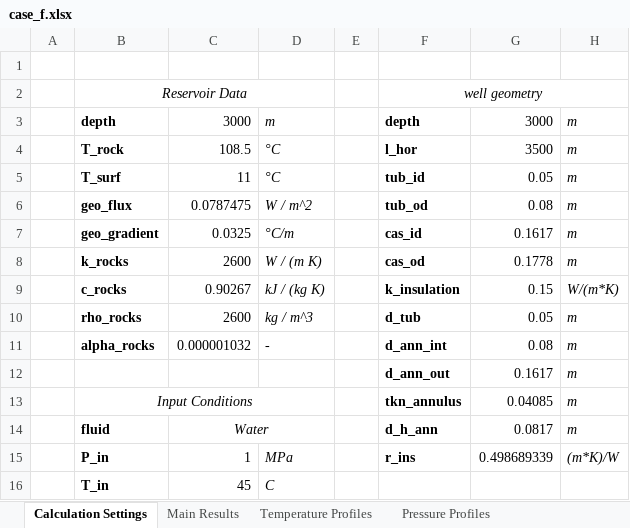
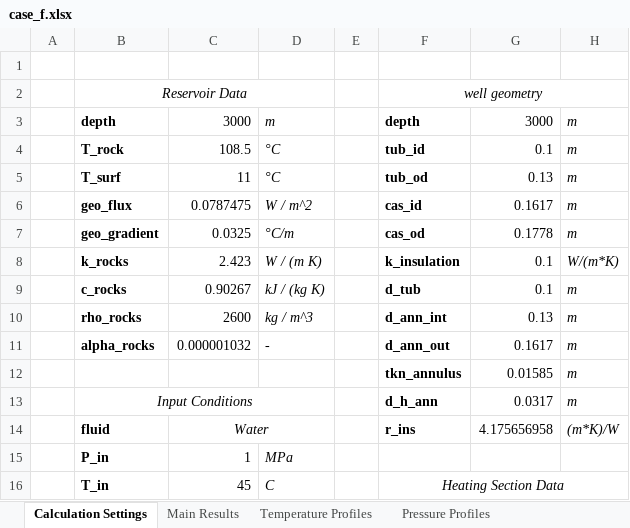
Before and after one commit to SERGGroup/BHEModel2.0, an Excel workbook: calculation/HOCLOOP Calculation/WP2/Task2.2/0 - Resources/output/case_f.xlsx, sheet Calculation Settings, drawn as a sheet; only a part is shown; values as stored, in another font and other column widths than the file's, no borders; removed rows and columns are numbered as before the commit, all else as after; the diff covers the shown part only; the diff names each change by its address in the sheet, - before the commit and + after, or states it on an @@ line.

```diff
--- a/calculation/HOCLOOP Calculation/WP2/Task2.2/0 - Resources/output/case_f.xlsx (sheet Calculation Settings)
+++ b/calculation/HOCLOOP Calculation/WP2/Task2.2/0 - Resources/output/case_f.xlsx (sheet Calculation Settings)
-F4: l_hor
+F4: tub_id
-G4: 3500
+G4: 0.1
-F5: tub_id
+F5: tub_od
-G5: 0.05
+G5: 0.13
-F6: tub_od
+F6: cas_id
-G6: 0.08
+G6: 0.1617
-F7: cas_id
+F7: cas_od
-G7: 0.1617
+G7: 0.1778
-C8: 2600
+C8: 2.423
-F8: cas_od
+F8: k_insulation
-G8: 0.1778
+G8: 0.1
-H8: m
+H8: W/(m*K)
-F9: k_insulation
+F9: d_tub
-G9: 0.15
+G9: 0.1
-H9: W/(m*K)
+H9: m
-F10: d_tub
+F10: d_ann_int
-G10: 0.05
+G10: 0.13
-F11: d_ann_int
+F11: d_ann_out
-G11: 0.08
+G11: 0.1617
-row 12:  |  |  |  |  | d_ann_out | 0.1617 | m
+row 12:  |  |  |  |  | tkn_annulus | 0.01585 | m
-F13: tkn_annulus
+F13: d_h_ann
-G13: 0.04085
+G13: 0.0317
-F14: d_h_ann
+F14: r_ins
-G14: 0.0817
+G14: 4.175656958
-H14: m
+H14: (m*K)/W
-F15: r_ins
+F15: (empty)
-G15: 0.498689339
+G15: (empty)
-H15: (m*K)/W
+H15: (empty)
-F16: (empty)
+F16: Heating Section Data
+F16:H16 merged
```
Also changed, not shown: 1 added row, 2 removed rows, 27 edited cells, cell formats and merged cells elsewhere in this sheet, sheet Pressure Profiles, sheet Temperature Profiles, sheet Main Results, calculation/HOCLOOP Calculation/WP2/Task2.2/0 - Resources/output/case_a.xlsx, calculation/HOCLOOP Calculation/WP2/Task2.2/0 - Resources/output/case_b.xlsx, 8 other files.
